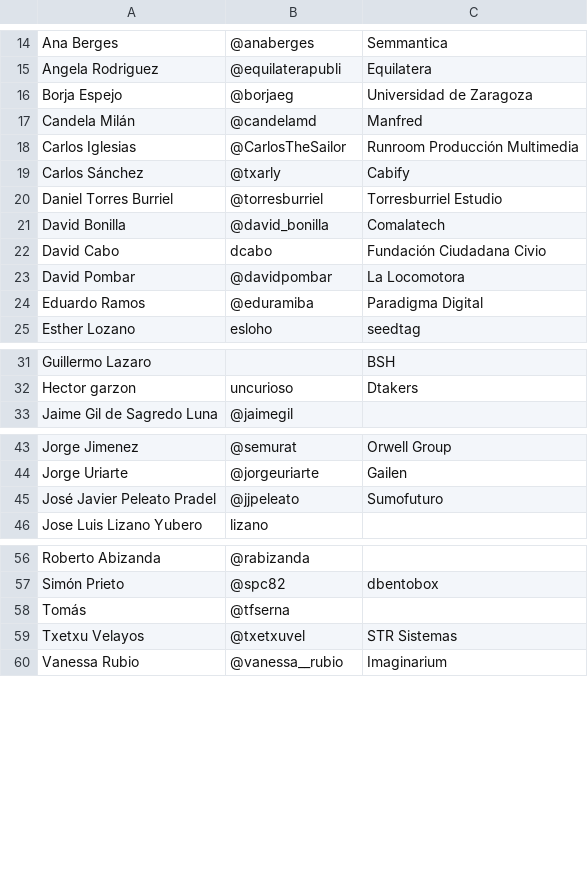
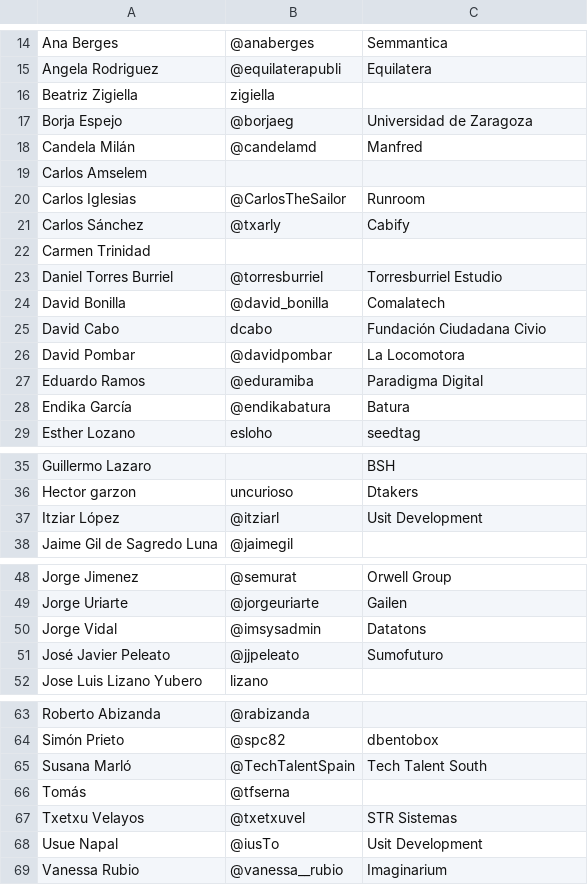
Before and after one commit to cachirulovalley/sosz18, a CSV file: _data/members.csv, drawn as a sheet; only a part is shown, gaps mark what is left out; the diff covers the shown part only.

Commit message:
updated the members list

```diff
--- a/_data/members.csv
+++ b/_data/members.csv
@@ -15,6 +15,9 @@ Ana Berges,@anaberges,Semmantica
 Angela Rodriguez,@equilaterapubli,Equilatera
+Beatriz Zigiella,zigiella,
 Borja Espejo,@borjaeg,Universidad de Zaragoza
 Candela Milán,@candelamd,Manfred
-Carlos Iglesias,@CarlosTheSailor,Runroom Producción Multimedia
+Carlos Amselem,,
+Carlos Iglesias,@CarlosTheSailor,Runroom
 Carlos Sánchez,@txarly,Cabify
+Carmen Trinidad,,
 Daniel Torres Burriel,@torresburriel,Torresburriel Estudio
@@ -24,2 +27,3 @@ David Pombar,@davidpombar,La Locomotora
 Eduardo Ramos,@eduramiba,Paradigma Digital
+Endika García,@endikabatura,Batura
 Esther Lozano,esloho,seedtag
@@ -32,2 +36,3 @@ Guillermo Lazaro,,BSH
 Hector garzon,uncurioso,Dtakers
+Itziar López,@itziarl,Usit Development
 Jaime Gil de Sagredo Luna,@jaimegil,
@@ -44,3 +49,4 @@ Jorge Jimenez,@semurat,Orwell Group
 Jorge Uriarte,@jorgeuriarte,Gailen
-José Javier Peleato Pradel,@jjpeleato,Sumofuturo
+Jorge Vidal,@imsysadmin,Datatons
+José Javier Peleato,@jjpeleato,Sumofuturo
 Jose Luis Lizano Yubero,lizano,
@@ -57,4 +64,6 @@ Roberto Abizanda,@rabizanda,
 Simón Prieto,@spc82,dbentobox
+Susana Marló,@TechTalentSpain,Tech Talent South
 Tomás,@tfserna,
 Txetxu Velayos,@txetxuvel,STR Sistemas
+Usue Napal,@iusTo,Usit Development
 Vanessa Rubio,@vanessa__rubio,Imaginarium
```
Also changed, not shown: 1 added row elsewhere in this file.
